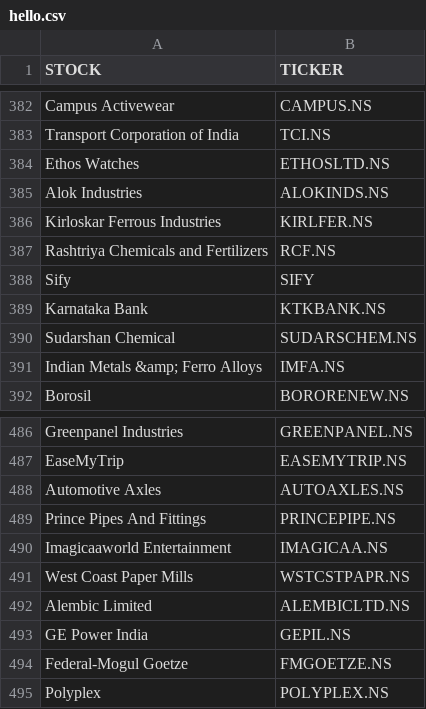
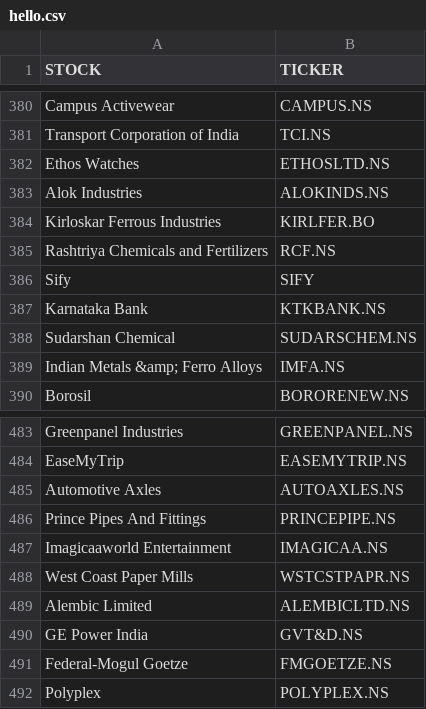
Before and after one commit to rajput4397/STOCK, a CSV file: hello.csv, drawn as a sheet; only a part is shown, gaps mark what is left out; the diff covers the shown part only.

```diff
--- a/hello.csv
+++ b/hello.csv
@@ -386,3 +384,3 @@ Ethos Watches,ETHOSLTD.NS
 Alok Industries,ALOKINDS.NS
-Kirloskar Ferrous Industries,KIRLFER.NS
+Kirloskar Ferrous Industries,KIRLFER.BO
 Rashtriya Chemicals and Fertilizers,RCF.NS
@@ -493,3 +490,3 @@ West Coast Paper Mills,WSTCSTPAPR.NS
 Alembic Limited,ALEMBICLTD.NS
-GE Power India,GEPIL.NS
+GE Power India,GVT&D.NS
 Federal-Mogul Goetze,FMGOETZE.NS
```
Also changed, not shown: 2 added rows, 5 removed rows and 1 edited cell elsewhere in this file.
